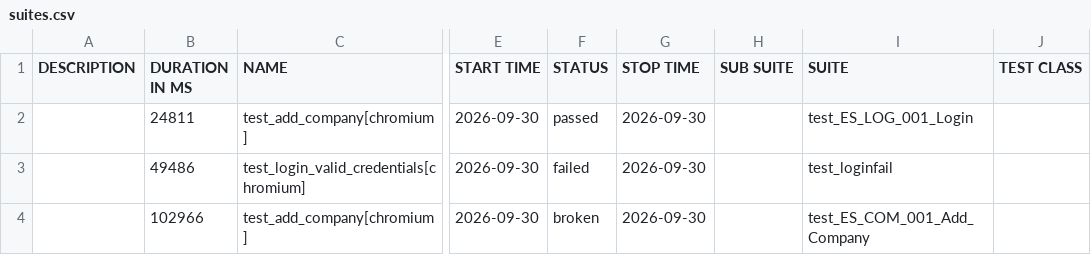
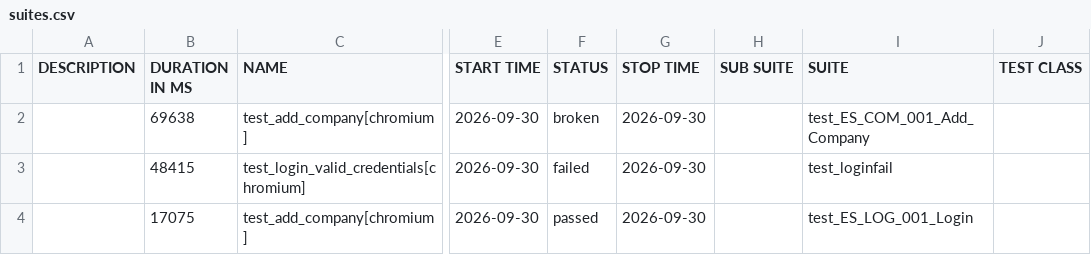
Before and after one commit to RitaPurnamasari28/playwright-python, a CSV file: data/suites.csv, drawn as a sheet; only a part is shown, gaps mark what is left out; the diff names each change by its address in the sheet, - before the commit and + after, or states it on an @@ line.

```diff
--- a/data/suites.csv
+++ b/data/suites.csv
-B2 (DURATION IN MS): 24811
+B2 (DURATION IN MS): 69638
-F2 (STATUS): passed
+F2 (STATUS): broken
-I2 (SUITE): test_ES_LOG_001_Login
+I2 (SUITE): test_ES_COM_001_Add_Company
-B3 (DURATION IN MS): 49486
+B3 (DURATION IN MS): 48415
-B4 (DURATION IN MS): 102966
+B4 (DURATION IN MS): 17075
-F4 (STATUS): broken
+F4 (STATUS): passed
-I4 (SUITE): test_ES_COM_001_Add_Company
+I4 (SUITE): test_ES_LOG_001_Login
```
Also changed, not shown: 25 other files.
